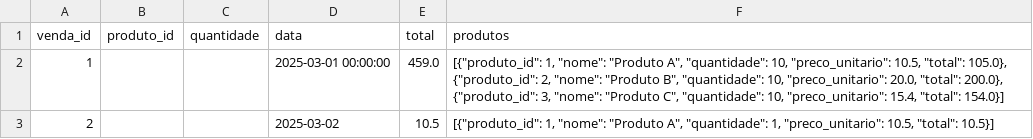
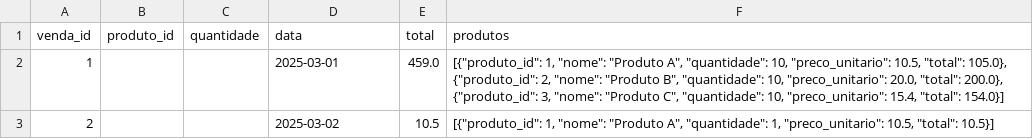
Before and after one commit to Degan906/Estoque2, a CSV file: vendas.csv, drawn as a sheet.

Commit message:
Update vendas.csv

```diff
--- a/vendas.csv
+++ b/vendas.csv
@@ -1,3 +1,3 @@
 venda_id,produto_id,quantidade,data,total,produtos
-1,,,2025-03-01 00:00:00,459.0,"[{""produto_id"": 1, ""nome"": ""Produto A"", ""quantidade"": 10, ""preco_unitario"": 10.5, ""total"": 105.0}, {""produto_id"": 2, ""nome"": ""Produto B"", ""quantidade"": 10, ""preco_unitario"": 20.0, ""total"": 200.0}, {""produto_id"": 3, ""nome"": ""Produto C"", ""quantidade"": 10, ""preco_unitario"": 15.4, ""total"": 154.0}]"
+1,,,2025-03-01,459.0,"[{""produto_id"": 1, ""nome"": ""Produto A"", ""quantidade"": 10, ""preco_unitario"": 10.5, ""total"": 105.0}, {""produto_id"": 2, ""nome"": ""Produto B"", ""quantidade"": 10, ""preco_unitario"": 20.0, ""total"": 200.0}, {""produto_id"": 3, ""nome"": ""Produto C"", ""quantidade"": 10, ""preco_unitario"": 15.4, ""total"": 154.0}]"
 2,,,2025-03-02,10.5,"[{""produto_id"": 1, ""nome"": ""Produto A"", ""quantidade"": 1, ""preco_unitario"": 10.5, ""total"": 10.5}]"
```
